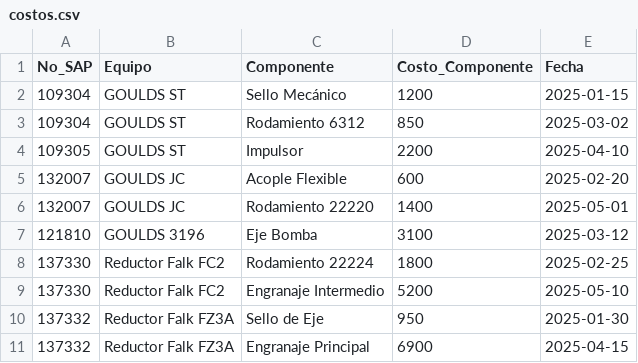
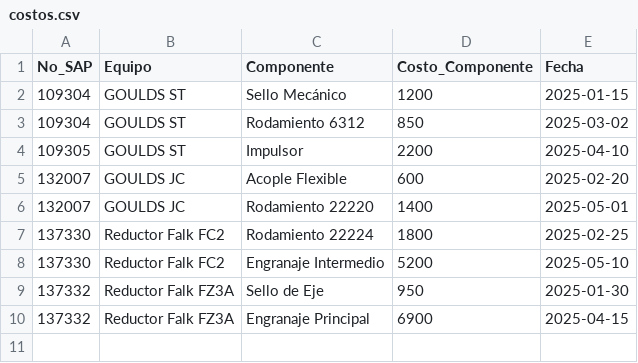
Before and after one commit to mauriramos10/P, a CSV file: costos.csv, drawn as a sheet; the diff names each change by its address in the sheet, - before the commit and + after, or states it on an @@ line.

```diff
--- a/costos.csv
+++ b/costos.csv
-row 7: 121810 | GOULDS 3196 | Eje Bomba | 3100 | 2025-03-12
```
Also changed, not shown: 1 other file.
